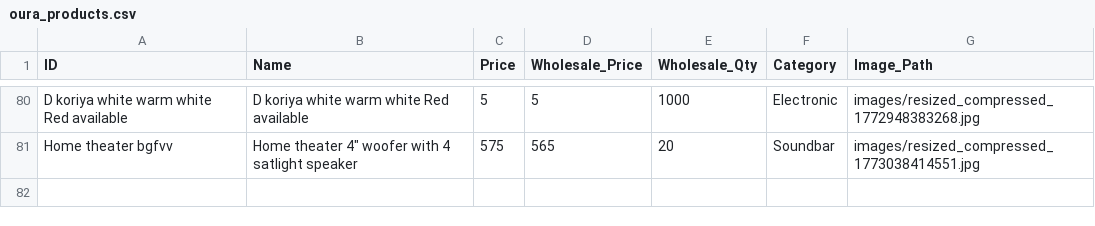
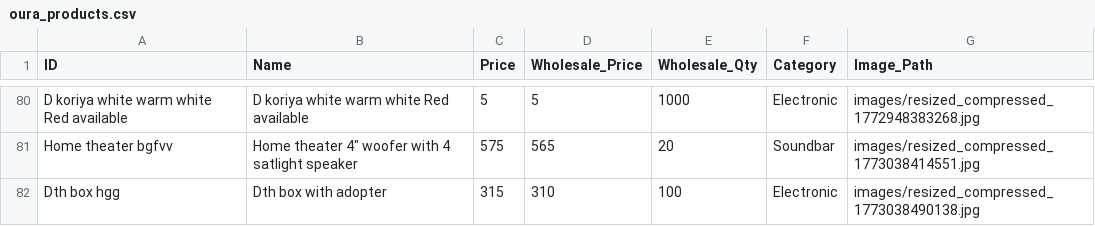
Before and after one commit to shalabhjainsj-glitch/Oura, a CSV file: oura_products.csv, drawn as a sheet; only a part is shown, gaps mark what is left out.

Commit message:
Add product Dth box with adopter

```diff
--- a/oura_products.csv
+++ b/oura_products.csv
@@ -81 +81,2 @@ D koriya white warm white Red available,D koriya white warm white Red available,
 Home theater bgfvv,"Home theater 4"" woofer with 4 satlight speaker ",575,565,20,Soundbar ,images/resized_compressed_1773038414551.jpg
+Dth box hgg,Dth box with adopter ,315,310,100,Electronic ,images/resized_compressed_1773038490138.jpg
```
